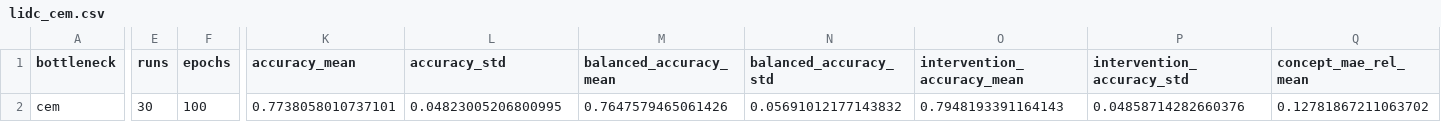
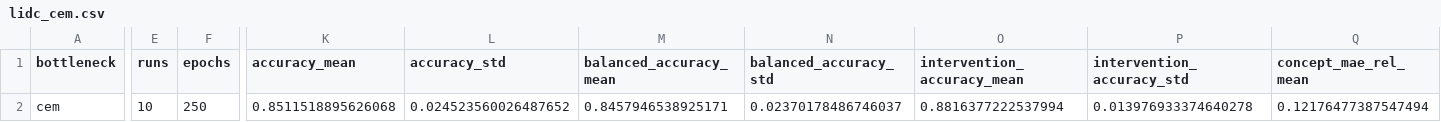
Before and after one commit to yassine2331/CBMC, a CSV file: outputs/results/lidc_cem.csv, drawn as a sheet; only a part is shown, gaps mark what is left out; the diff covers the shown part only; the diff names each change by its address in the sheet, - before the commit and + after, or states it on an @@ line.

```diff
--- a/outputs/results/lidc_cem.csv
+++ b/outputs/results/lidc_cem.csv
-E2 (runs): 30
+E2 (runs): 10
-F2 (epochs): 100
+F2 (epochs): 250
-K2 (accuracy_mean): 0.7738058010737101
+K2 (accuracy_mean): 0.8511518895626068
-L2 (accuracy_std): 0.04823005206800995
+L2 (accuracy_std): 0.024523560026487652
-M2 (balanced_accuracy_mean): 0.7647579465061426
+M2 (balanced_accuracy_mean): 0.8457946538925171
-N2 (balanced_accuracy_std): 0.05691012177143832
+N2 (balanced_accuracy_std): 0.02370178486746037
-O2 (intervention_accuracy_mean): 0.7948193391164143
+O2 (intervention_accuracy_mean): 0.8816377222537994
-P2 (intervention_accuracy_std): 0.04858714282660376
+P2 (intervention_accuracy_std): 0.013976933374640278
-Q2 (concept_mae_rel_mean): 0.12781867211063702
+Q2 (concept_mae_rel_mean): 0.12176477387547494
```
Also changed, not shown: 5 edited cells elsewhere in this file, outputs/results/lidc_categorical.csv, outputs/results/lidc_cbm.csv, 12 other files.
